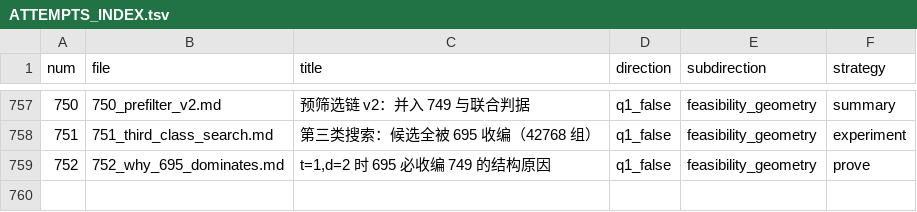
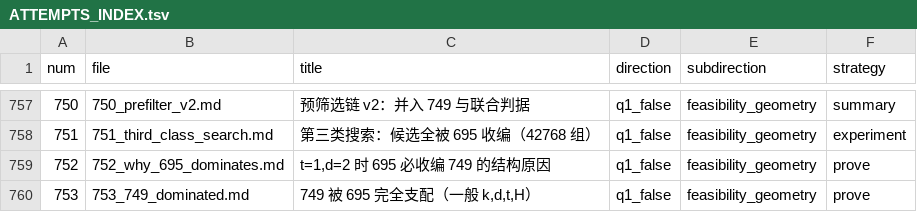
Before and after one commit to Zhengshuji/q1-test-temp, a TSV file: workspace/ATTEMPTS_INDEX.tsv, drawn as a sheet; only a part is shown, gaps mark what is left out; the diff names each change by its address in the sheet, - before the commit and + after, or states it on an @@ line.

```diff
--- a/workspace/ATTEMPTS_INDEX.tsv
+++ b/workspace/ATTEMPTS_INDEX.tsv
+row 760: 753 | 753_749_dominated.md | 749 被 695 完全支配（一般 k,d,t,H） | q1_false | feasibility_geometry | prove
```
Also changed, not shown: 4 other files.
